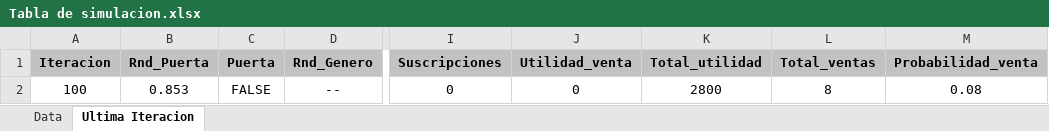
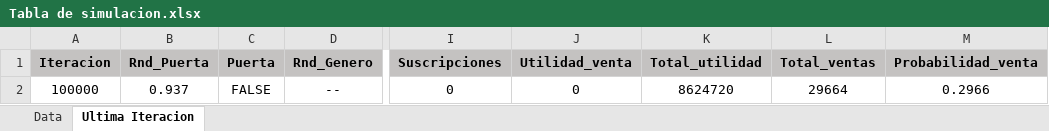
Before and after one commit to nicoMoroni348/TP-Simulacion, an Excel workbook: Tp3_2.0/Tabla de simulacion.xlsx, sheet Ultima Iteracion, drawn as a sheet; only a part is shown, gaps mark what is left out; values as stored, in another font and other column widths than the file's, no borders; the diff names each change by its address in the sheet, - before the commit and + after, or states it on an @@ line.

```diff
--- a/Tp3_2.0/Tabla de simulacion.xlsx (sheet Ultima Iteracion)
+++ b/Tp3_2.0/Tabla de simulacion.xlsx (sheet Ultima Iteracion)
-A2 (Iteracion): 100
+A2 (Iteracion): 100000
-B2 (Rnd_Puerta): 0.853
+B2 (Rnd_Puerta): 0.937
-K2 (Total_utilidad): 2800
+K2 (Total_utilidad): 8624720
-L2 (Total_ventas): 8
+L2 (Total_ventas): 29664
-M2 (Probabilidad_venta): 0.08
+M2 (Probabilidad_venta): 0.2966
```
Also changed, not shown: sheet Data, 2 other files.
